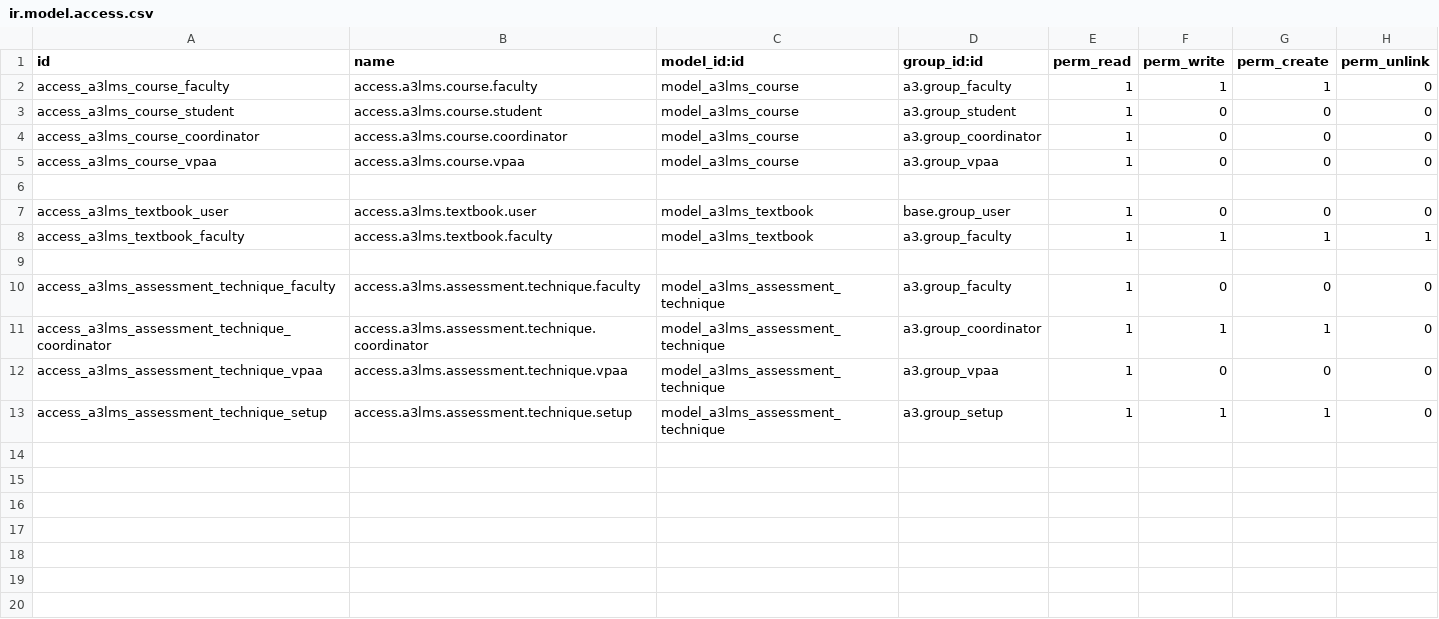
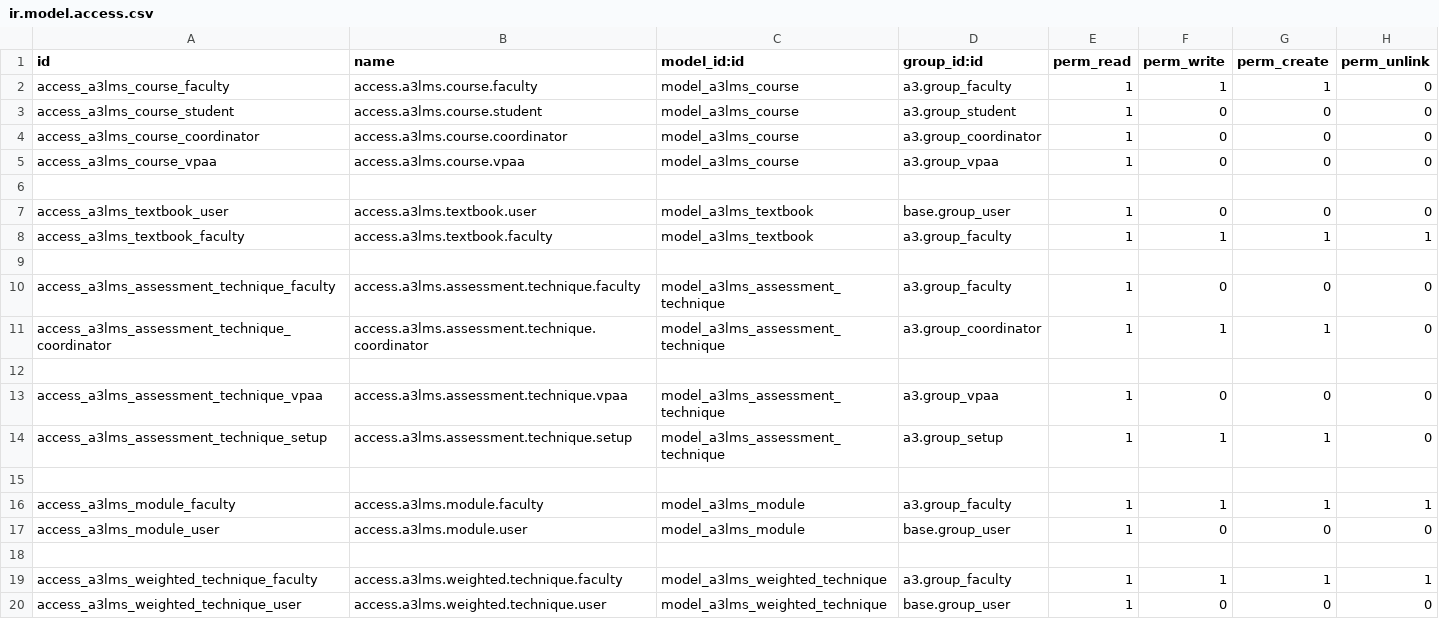
Before and after one commit to oiraqi/academix, a CSV file: a3lms/security/ir.model.access.csv, drawn as a sheet.

```diff
--- a/a3lms/security/ir.model.access.csv
+++ b/a3lms/security/ir.model.access.csv
@@ -11,3 +11,10 @@ access_a3lms_assessment_technique_faculty,access.a3lms.assessment.technique.facu
 access_a3lms_assessment_technique_coordinator,access.a3lms.assessment.technique.coordinator,model_a3lms_assessment_technique,a3.group_coordinator,1,1,1,0
+
 access_a3lms_assessment_technique_vpaa,access.a3lms.assessment.technique.vpaa,model_a3lms_assessment_technique,a3.group_vpaa,1,0,0,0
 access_a3lms_assessment_technique_setup,access.a3lms.assessment.technique.setup,model_a3lms_assessment_technique,a3.group_setup,1,1,1,0
+
+access_a3lms_module_faculty,access.a3lms.module.faculty,model_a3lms_module,a3.group_faculty,1,1,1,1
+access_a3lms_module_user,access.a3lms.module.user,model_a3lms_module,base.group_user,1,0,0,0
+
+access_a3lms_weighted_technique_faculty,access.a3lms.weighted.technique.faculty,model_a3lms_weighted_technique,a3.group_faculty,1,1,1,1
+access_a3lms_weighted_technique_user,access.a3lms.weighted.technique.user,model_a3lms_weighted_technique,base.group_user,1,0,0,0
```
Also changed, not shown: 9 other files.
